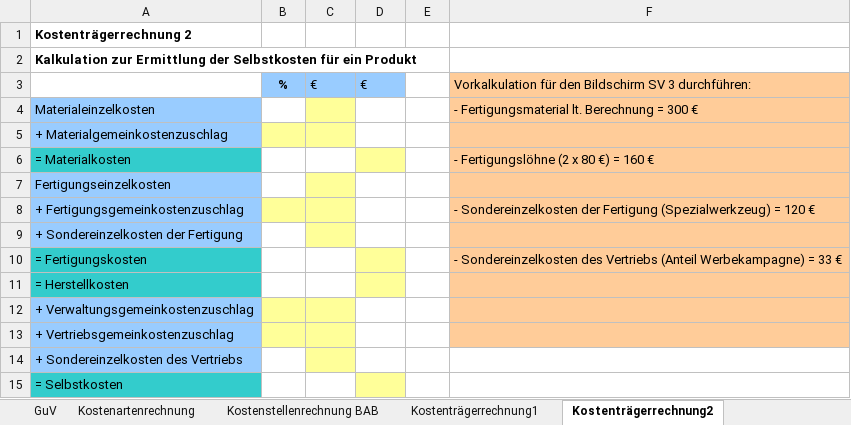
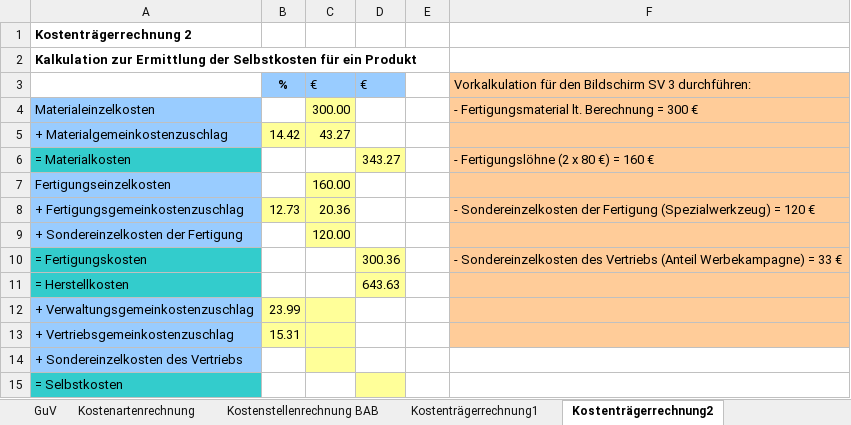
Before and after one commit to valyriouc/School, an Excel workbook: Third-Year/BfK-B/3_Internes Recnungswesen/2_Kostenträger-, Kostenstellenrechnung/01_Schülervorlage_BAB_Kostenträger.xlsx, sheet Kostenträgerrechnung2, drawn as a sheet; values as stored, in another font and other column widths than the file's, no borders; the diff names each change by its address in the sheet, - before the commit and + after, or states it on an @@ line.

```diff
--- a/Third-Year/BfK-B/3_Internes Recnungswesen/2_Kostenträger-, Kostenstellenrechnung/01_Schülervorlage_BAB_Kostenträger.xlsx (sheet Kostenträgerrechnung2)
+++ b/Third-Year/BfK-B/3_Internes Recnungswesen/2_Kostenträger-, Kostenstellenrechnung/01_Schülervorlage_BAB_Kostenträger.xlsx (sheet Kostenträgerrechnung2)
-C4: (empty)
+C4: 300.00
-B5: (empty)
+B5: 14.42
-C5: (empty)
+C5: 43.27
-D6: (empty)
+D6: 343.27
-C7: (empty)
+C7: 160.00
-B8: (empty)
+B8: 12.73
-C8: (empty)
+C8: 20.36
-C9: (empty)
+C9: 120.00
-D10: (empty)
+D10: 300.36
-D11: (empty)
+D11: 643.63
-B12: (empty)
+B12: 23.99
-B13: (empty)
+B13: 15.31
```
Also changed, not shown: sheet Kostenstellenrechnung BAB, sheet Kostenträgerrechnung1, charts or pictures, 14 other files.
